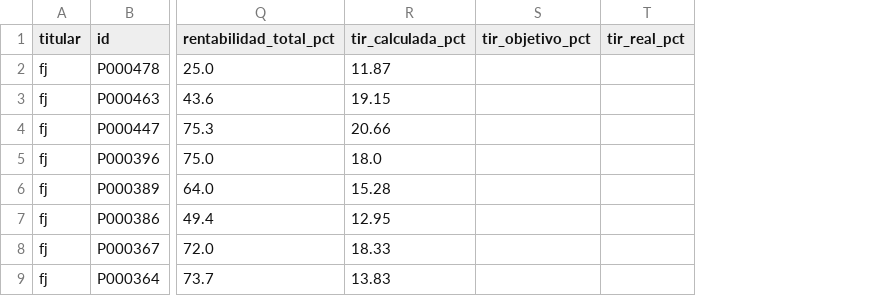
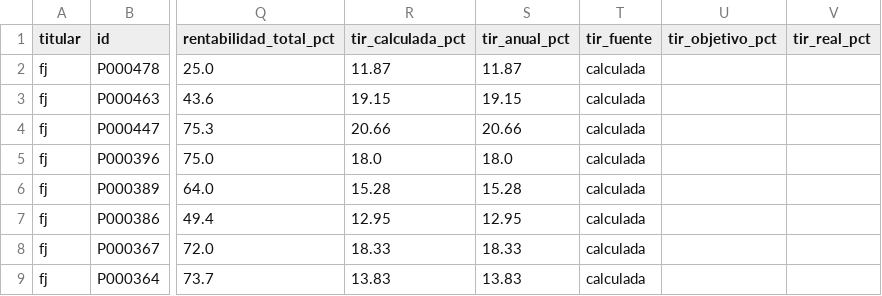
Before and after one commit to accounting152/Urbanitae, a CSV file: data/fj/inversiones.csv, drawn as a sheet; only a part is shown, gaps mark what is left out; the diff names each change by its address in the sheet, - before the commit and + after, or states it on an @@ line.

```diff
--- a/data/fj/inversiones.csv
+++ b/data/fj/inversiones.csv
+column S (tir_anual_pct), rows 2-9: 11.87 | 19.15 | 20.66 | 18.0 | 15.28 | 12.95 | 18.33 | 13.83
+column T (tir_fuente), rows 2-9: all calculada
```
Also changed, not shown: data/padre/inversiones.csv, data/todos/inversiones.csv, 11 other files.
